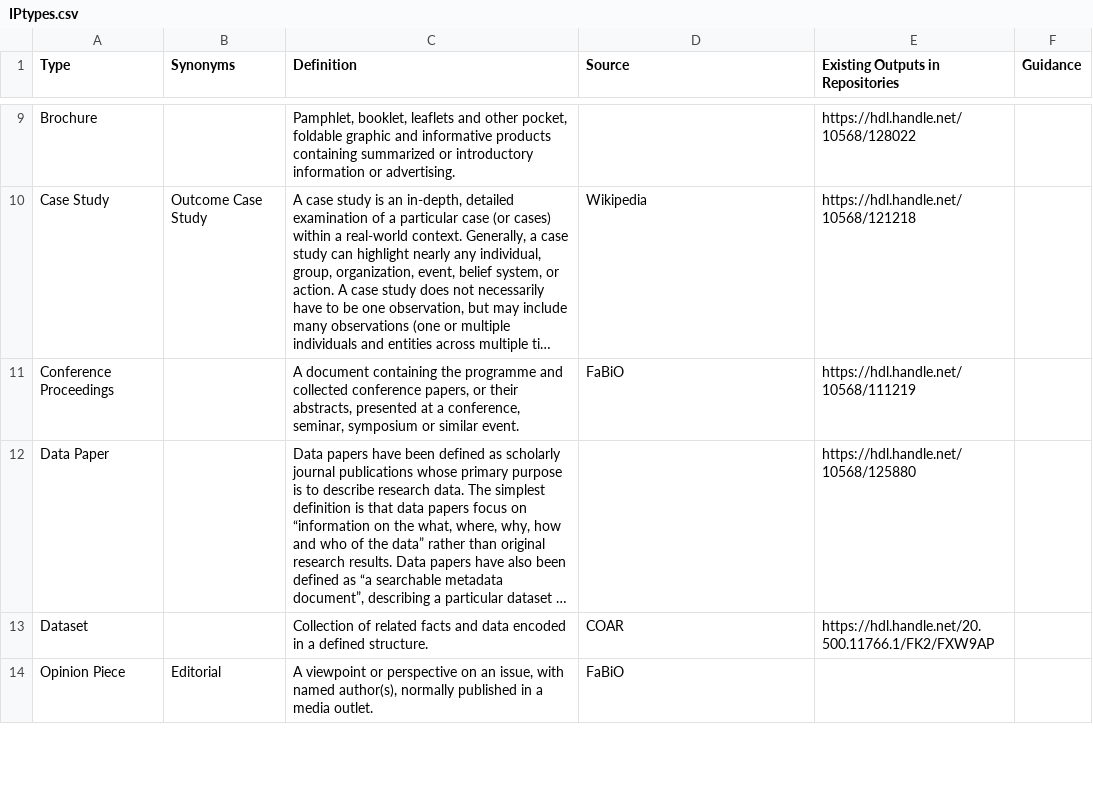
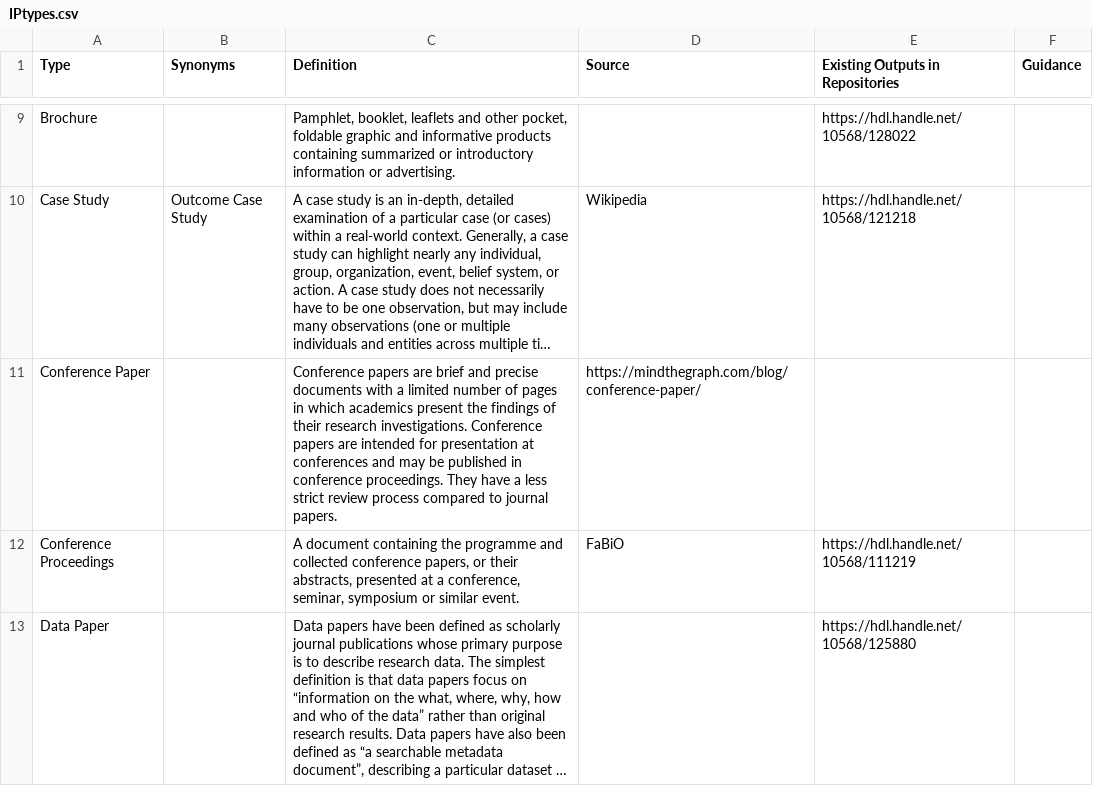
Before and after one commit to AgriculturalSemantics/cg-core, a CSV file: data/IPtypes.csv, drawn as a sheet; only a part is shown, gaps mark what is left out; the shorter side is filled out with more unchanged rows; long unchanged cells end in …; the diff names each change by its address in the sheet, - before the commit and + after, or states it on an @@ line.

Commit message:
data/IPtypes.csv: update

```diff
--- a/data/IPtypes.csv
+++ b/data/IPtypes.csv
+row 11: Conference Paper |  | Conference papers are brief and precise documents with a limited number of pages in which academics present the findings of their research investigations. Conference papers are intended for presentation at conferences and may be published in conference proceedings. They have a less strict review process compared to journal papers. | https://mindthegraph.com/blog/conference-paper/
```
